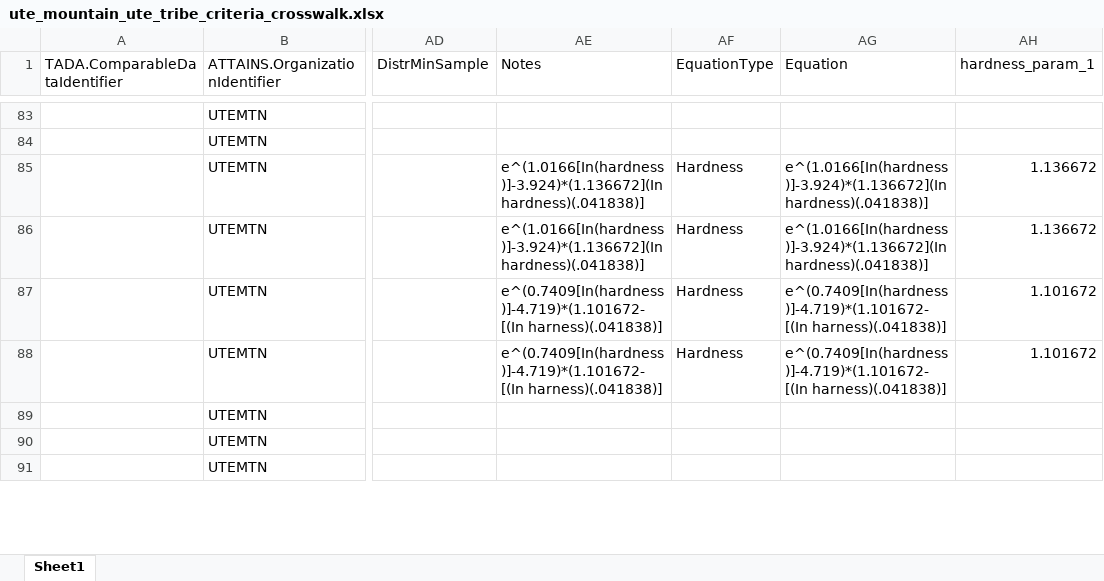
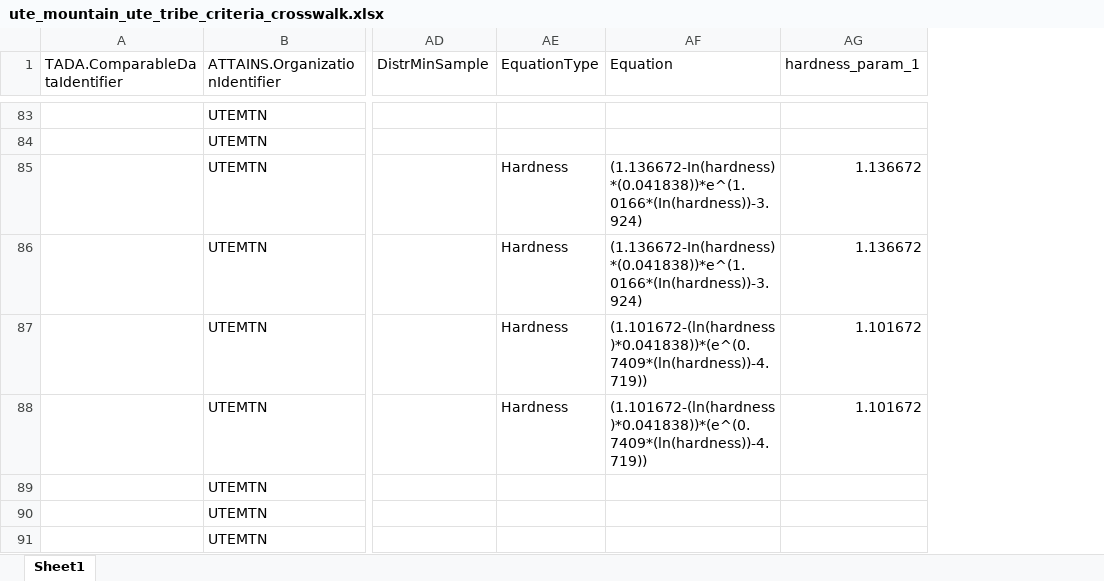
Before and after one commit to USEPA/TADACommunityHub, an Excel workbook: inst/extdata/ute_mountain_ute_tribe_criteria_crosswalk.xlsx, sheet Sheet1, drawn as a sheet; only a part is shown, gaps mark what is left out; values as stored, in another font and other column widths than the file's, no cell formats; removed rows and columns are numbered as before the commit, all else as after; the diff covers the shown part only; the diff names each change by its address in the sheet, - before the commit and + after, or states it on an @@ line.

```diff
--- a/inst/extdata/ute_mountain_ute_tribe_criteria_crosswalk.xlsx (sheet Sheet1)
+++ b/inst/extdata/ute_mountain_ute_tribe_criteria_crosswalk.xlsx (sheet Sheet1)
-column AE (Notes), rows 85-88: e^(1.0166[In(hardness)]-3.924)*(1.136672](In hardness)(.041838)] | e^(1.0166[In(hardness)]-3.924)*(1.136672](In hardness)(.041838)] | e^(0.7409[In(hardness)]-4.719)*(1.101672-[(In harness)(.041838)] | e^(0.7409[In(hardness)]-4.719)*(1.101672-[(In harness)(.041838)]
-AF85:AF86 (Equation): e^(1.0166[In(hardness)]-3.924)*(1.136672](In hardness)(.041838)]
+AF85:AF86 (Equation): (1.136672-In(hardness)*(0.041838))*e^(1.0166*(In(hardness))-3.924)
-AF87:AF88 (Equation): e^(0.7409[In(hardness)]-4.719)*(1.101672-[(In harness)(.041838)]
+AF87:AF88 (Equation): (1.101672-(ln(hardness)*0.041838))*(e^(0.7409*(ln(hardness))-4.719))
```
Also changed, not shown: 28 edited cells elsewhere in this sheet, cell formats, inst/extdata/blackfeet_tribe_criteria_crosswalk.xlsx, inst/extdata/confederated_salish_and_kootenai_tribe_criteria_crosswalk.xlsx, 10 other files.
